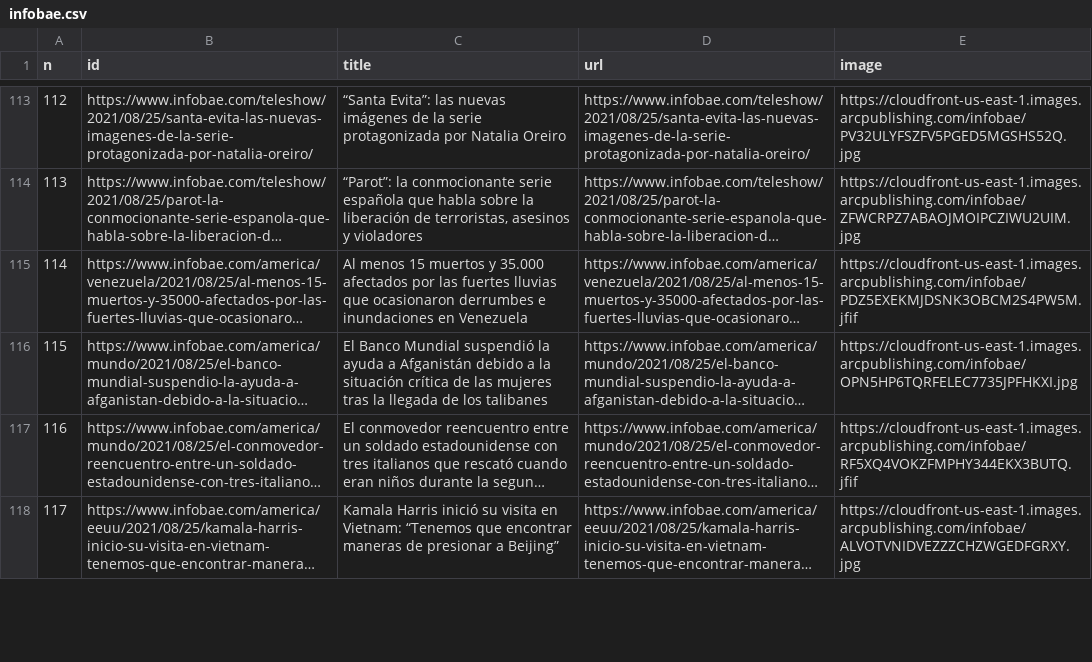
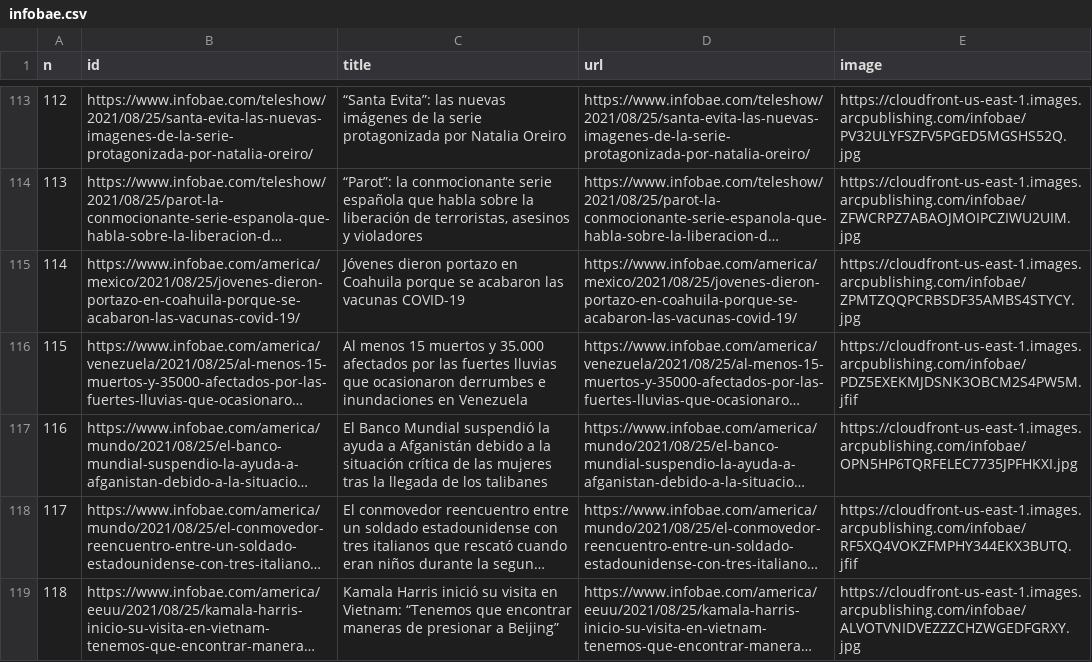
Before and after one commit to diffario/diarios, a CSV file: infobae.csv, drawn as a sheet; only a part is shown, gaps mark what is left out; long unchanged cells end in …; the diff covers the shown part only; the diff names each change by its address in the sheet, - before the commit and + after, or states it on an @@ line.

```diff
--- a/infobae.csv
+++ b/infobae.csv
@@ column A (n) renumbered between rows 104 and 119 @@
+row 115: 114 | https://www.infobae.com/america/mexico/2021/08/25/jovenes-dieron-portazo-en-coahuila-porque-se-acabaron-las-vacunas-covid-19/ | Jóvenes dieron portazo en Coahuila porque se acabaron las vacunas COVID-19 | https://www.infobae.com/america/mexico/2021/08/25/jovenes-dieron-portazo-en-coahuila-porque-se-acabaron-las-vacunas-covid-19/ | https://cloudfront-us-east-1.images.arcpublishing.com/infobae/ZPMTZQQPCRBSDF35AMBS4STYCY.jpg
```
Also changed, not shown: 1 removed row and 1 moved row elsewhere in this file, clarin.csv, lanacion.csv, 3 other files.
